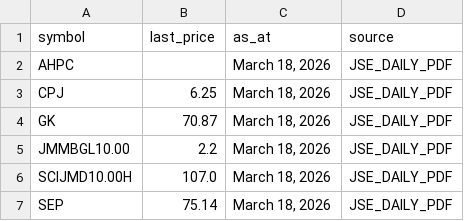
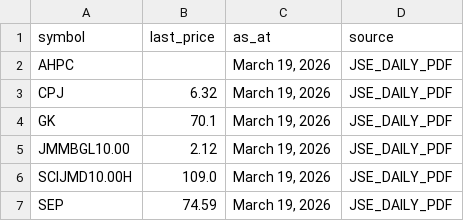
Before and after one commit to dread-economist/JSE-prices-feed, a CSV file: prices.csv, drawn as a sheet.

```diff
--- a/prices.csv
+++ b/prices.csv
@@ -1,7 +1,7 @@
 symbol,last_price,as_at,source
-AHPC,,"March 18, 2026",JSE_DAILY_PDF
-CPJ,6.25,"March 18, 2026",JSE_DAILY_PDF
-GK,70.87,"March 18, 2026",JSE_DAILY_PDF
-JMMBGL10.00,2.2,"March 18, 2026",JSE_DAILY_PDF
-SCIJMD10.00H,107.0,"March 18, 2026",JSE_DAILY_PDF
-SEP,75.14,"March 18, 2026",JSE_DAILY_PDF
+AHPC,,"March 19, 2026",JSE_DAILY_PDF
+CPJ,6.32,"March 19, 2026",JSE_DAILY_PDF
+GK,70.1,"March 19, 2026",JSE_DAILY_PDF
+JMMBGL10.00,2.12,"March 19, 2026",JSE_DAILY_PDF
+SCIJMD10.00H,109.0,"March 19, 2026",JSE_DAILY_PDF
+SEP,74.59,"March 19, 2026",JSE_DAILY_PDF
```
